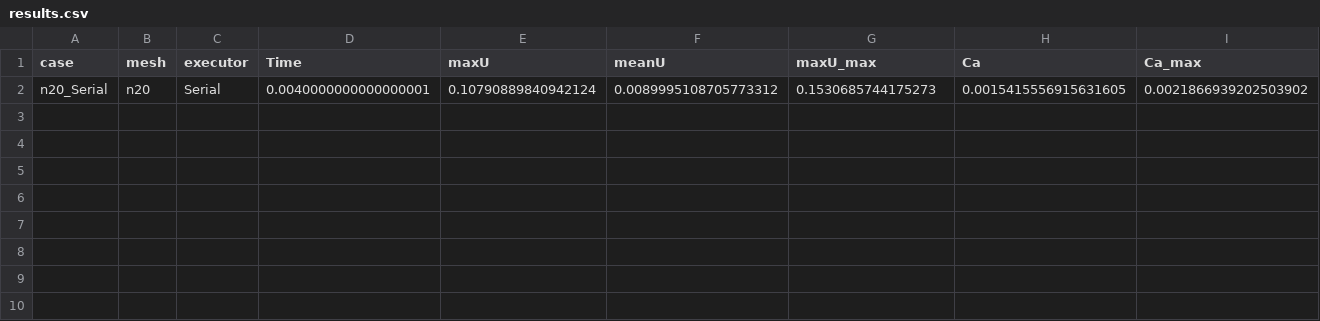
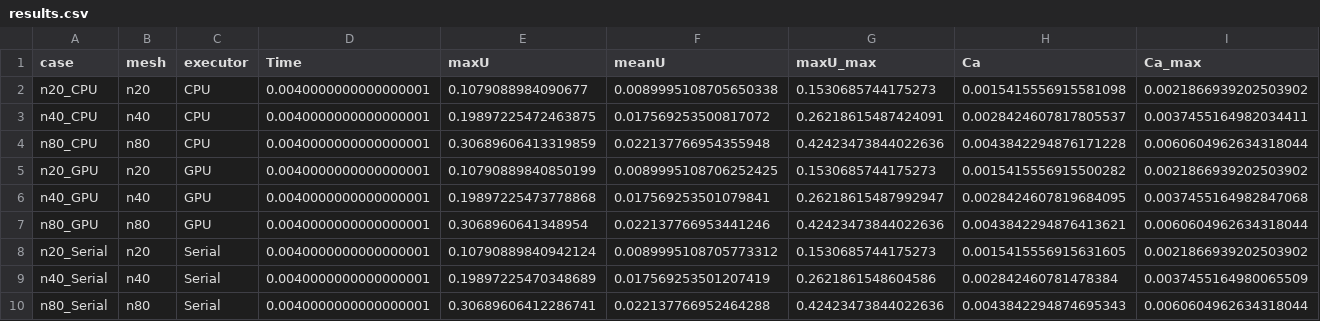
Before and after one commit to exasim-project/neofoam_tutorials, a CSV file: doc/_generated/surfaceTension/staticDrop/results.csv, drawn as a sheet; only a part is shown; rows hold the shown columns only; the diff names each change by its address in the sheet, - before the commit and + after, or states it on an @@ line.

Commit message:
docs(results): refresh the snapshot from the full sweeps
circle, discUniFlow, discUniFlowTestsuite and staticDrop now show their full
sweeps (24, 36, 6, 9 cases) instead of smoke runs.

```diff
--- a/doc/_generated/surfaceTension/staticDrop/results.csv
+++ b/doc/_generated/surfaceTension/staticDrop/results.csv
+row 2: n20_CPU | n20 | CPU | 0.0040000000000000001 | 0.1079088984090677 | 0.0089995108705650338 | 0.1530685744175273 | 0.0015415556915581098 | 0.0021866939202503902
+row 3: n40_CPU | n40 | CPU | 0.0040000000000000001 | 0.19897225472463875 | 0.017569253500817072 | 0.26218615487424091 | 0.0028424607817805537 | 0.0037455164982034411
+row 4: n80_CPU | n80 | CPU | 0.0040000000000000001 | 0.30689606413319859 | 0.022137766954355948 | 0.42423473844022636 | 0.0043842294876171228 | 0.0060604962634318044
+row 5: n20_GPU | n20 | GPU | 0.0040000000000000001 | 0.10790889840850199 | 0.0089995108706252425 | 0.1530685744175273 | 0.0015415556915500282 | 0.0021866939202503902
+row 6: n40_GPU | n40 | GPU | 0.0040000000000000001 | 0.19897225473778868 | 0.017569253501079841 | 0.26218615487992947 | 0.0028424607819684095 | 0.0037455164982847068
+row 7: n80_GPU | n80 | GPU | 0.0040000000000000001 | 0.3068960641348954 | 0.022137766953441246 | 0.42423473844022636 | 0.0043842294876413621 | 0.0060604962634318044
+row 9: n40_Serial | n40 | Serial | 0.0040000000000000001 | 0.19897225470348689 | 0.017569253501207419 | 0.2621861548604586 | 0.002842460781478384 | 0.0037455164980065509
+row 10: n80_Serial | n80 | Serial | 0.0040000000000000001 | 0.30689606412286741 | 0.022137766952464288 | 0.42423473844022636 | 0.0043842294874695343 | 0.0060604962634318044
```
Also changed, not shown: doc/_generated/advection/discUniFlowTestsuite/results.csv, doc/_generated/reconstruction/circle/results.csv, 23 other files.
